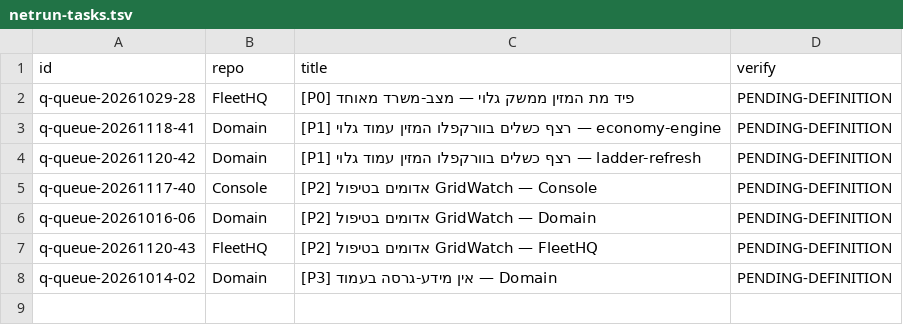
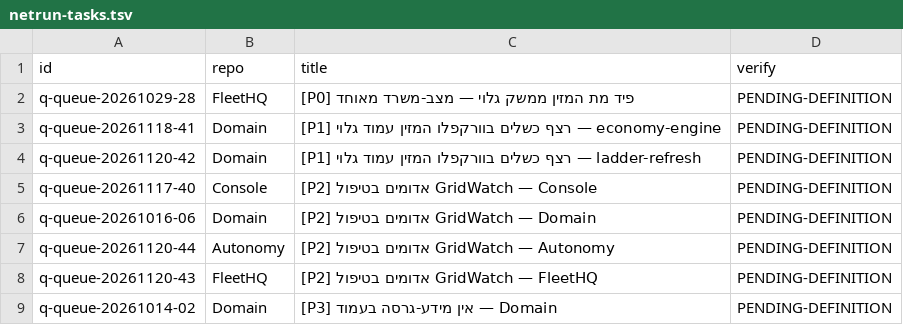
Before and after one commit to roshpinacare-sys/sovereign-runner-kit, a TSV file: state/netrun-tasks.tsv, drawn as a sheet.

Commit message:
netrun-loop: board refresh mapped=8 skipped=0 [skip ci]

```diff
--- a/state/netrun-tasks.tsv
+++ b/state/netrun-tasks.tsv
@@ -6,2 +6,3 @@ q-queue-20261117-40	Console	[P2] אדומים בטיפול GridWatch — Console
 q-queue-20261016-06	Domain	[P2] אדומים בטיפול GridWatch — Domain	PENDING-DEFINITION
+q-queue-20261120-44	Autonomy	[P2] אדומים בטיפול GridWatch — Autonomy	PENDING-DEFINITION
 q-queue-20261120-43	FleetHQ	[P2] אדומים בטיפול GridWatch — FleetHQ	PENDING-DEFINITION
```
Also changed, not shown: 1 other file.
